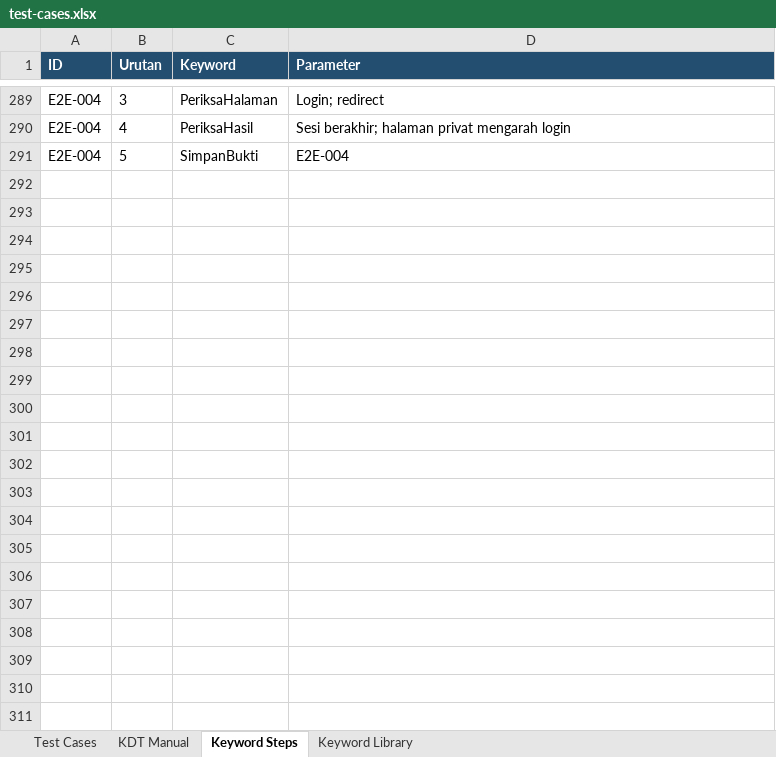
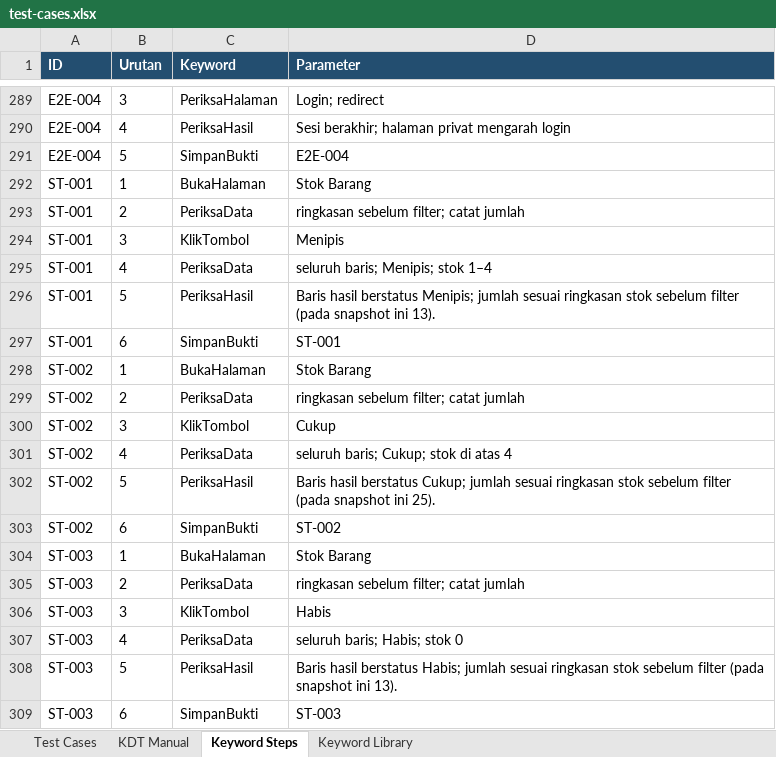
Before and after one commit to kira155/TestingQA-Kelompok1, an Excel workbook: test-cases/test-cases.xlsx, sheet Keyword Steps, drawn as a sheet; only a part is shown, gaps mark what is left out; values as stored, in another font and other column widths than the file's, no borders; the diff names each change by its address in the sheet, - before the commit and + after, or states it on an @@ line.

Commit message:
"Add stock filter and logout test results

```diff
--- a/test-cases/test-cases.xlsx (sheet Keyword Steps)
+++ b/test-cases/test-cases.xlsx (sheet Keyword Steps)
+row 292: ST-001 | 1 | BukaHalaman | Stok Barang
+row 293: ST-001 | 2 | PeriksaData | ringkasan sebelum filter; catat jumlah
+row 294: ST-001 | 3 | KlikTombol | Menipis
+row 295: ST-001 | 4 | PeriksaData | seluruh baris; Menipis; stok 1–4
+row 296: ST-001 | 5 | PeriksaHasil | Baris hasil berstatus Menipis; jumlah sesuai ringkasan stok sebelum filter (pada snapshot ini 13).
+row 297: ST-001 | 6 | SimpanBukti | ST-001
+row 298: ST-002 | 1 | BukaHalaman | Stok Barang
+row 299: ST-002 | 2 | PeriksaData | ringkasan sebelum filter; catat jumlah
+row 300: ST-002 | 3 | KlikTombol | Cukup
+row 301: ST-002 | 4 | PeriksaData | seluruh baris; Cukup; stok di atas 4
+row 302: ST-002 | 5 | PeriksaHasil | Baris hasil berstatus Cukup; jumlah sesuai ringkasan stok sebelum filter (pada snapshot ini 25).
+row 303: ST-002 | 6 | SimpanBukti | ST-002
+row 304: ST-003 | 1 | BukaHalaman | Stok Barang
+row 305: ST-003 | 2 | PeriksaData | ringkasan sebelum filter; catat jumlah
+row 306: ST-003 | 3 | KlikTombol | Habis
+row 307: ST-003 | 4 | PeriksaData | seluruh baris; Habis; stok 0
+row 308: ST-003 | 5 | PeriksaHasil | Baris hasil berstatus Habis; jumlah sesuai ringkasan stok sebelum filter (pada snapshot ini 13).
+row 309: ST-003 | 6 | SimpanBukti | ST-003
```
Also changed, not shown: sheet KDT Manual, 19 other files.
